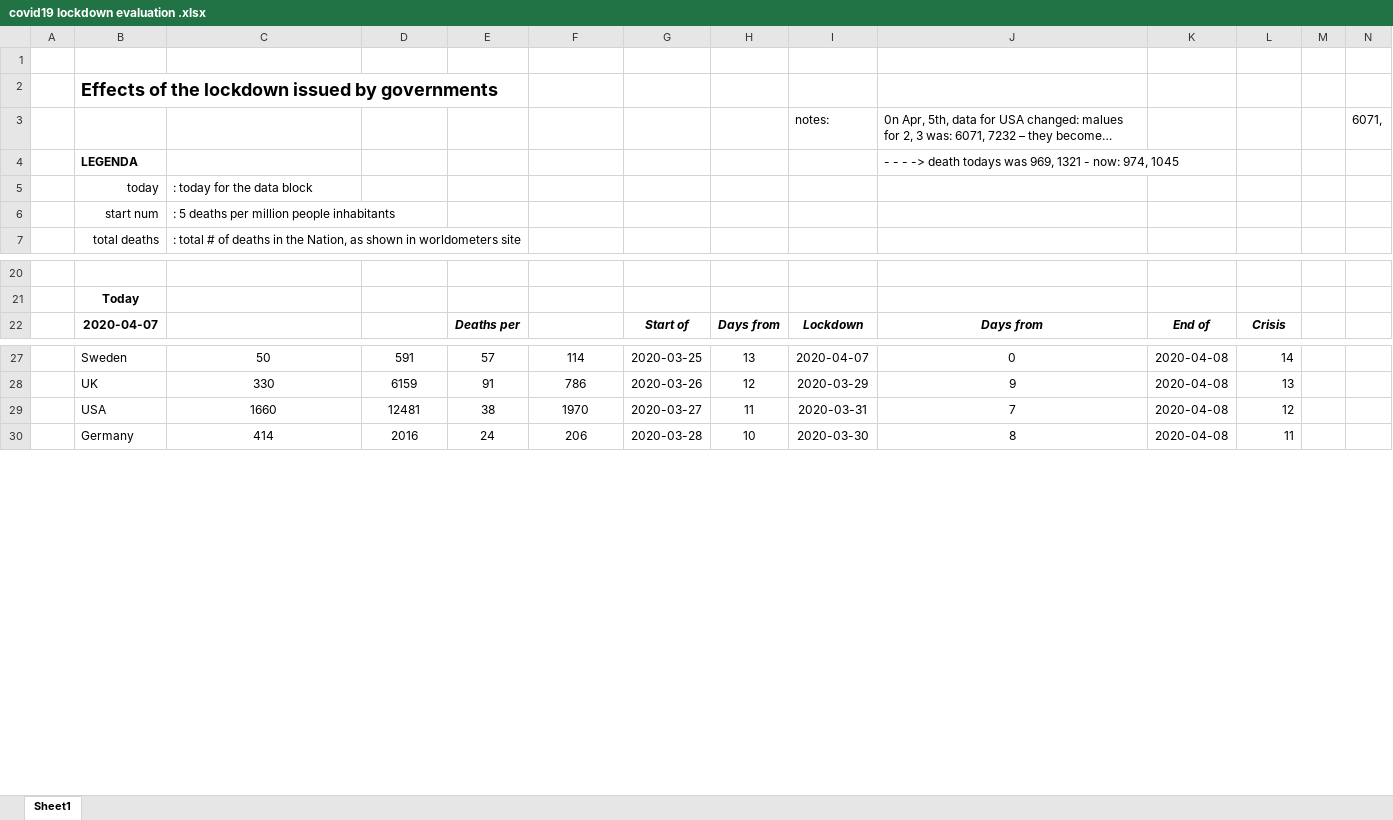
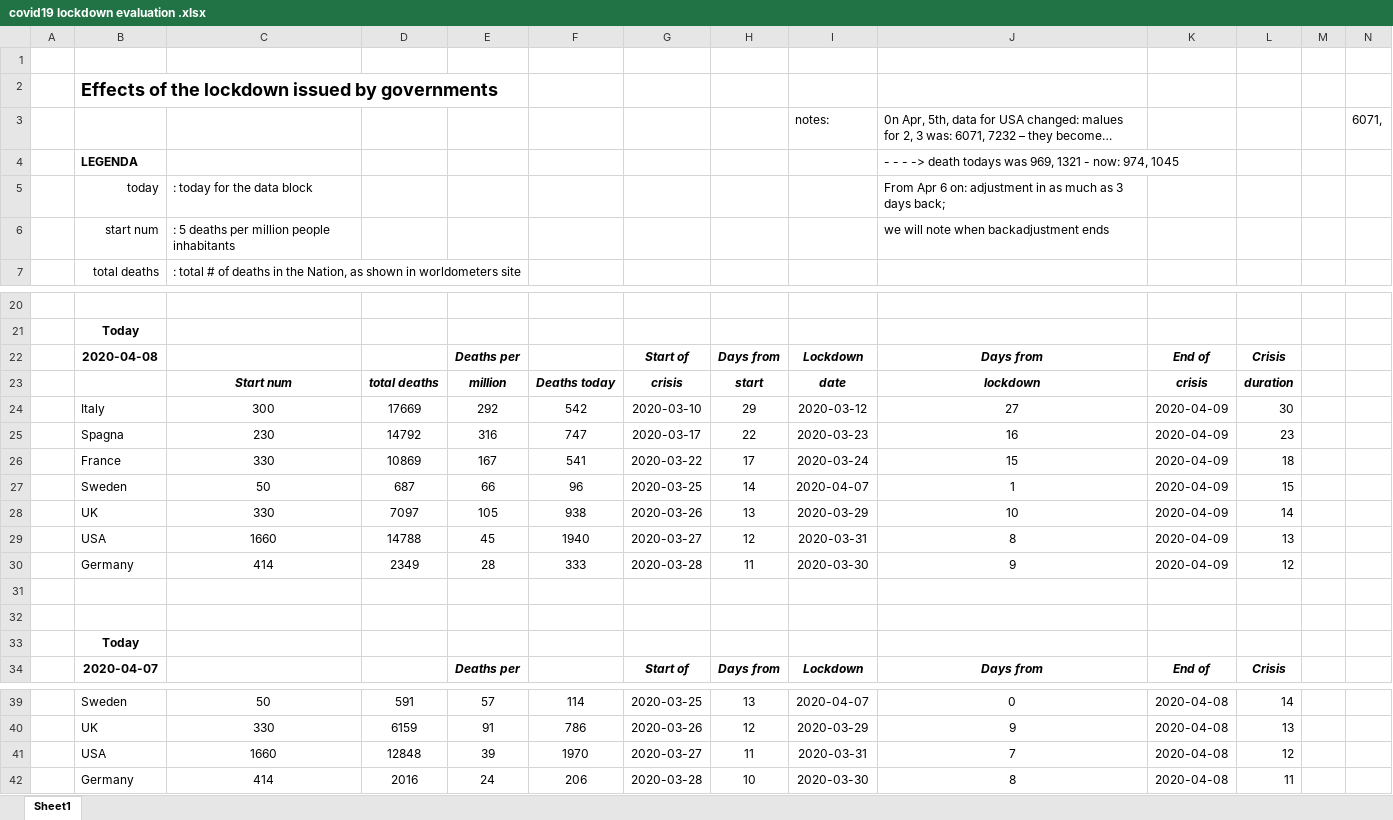
Before and after one commit to fpirri/covid19, an Excel workbook: covid19 lockdown evaluation .xlsx, sheet Sheet1, drawn as a sheet; only a part is shown, gaps mark what is left out; long unchanged cells end in …; values as stored, in another font and other column widths than the file's, no borders; addresses are those after the commit; the diff names each change by its address in the sheet, - before the commit and + after, or states it on an @@ line.

Commit message:
updated with 2020-04-08 available data

```diff
--- a/covid19 lockdown evaluation .xlsx (sheet Sheet1)
+++ b/covid19 lockdown evaluation .xlsx (sheet Sheet1)
-J5: (empty)
+J5: From Apr 6 on: adjustment in as much as 3 days back;
-J6: (empty)
+J6: we will note when backadjustment ends
+row 22:  | 2020-04-08 |  |  | Deaths per |  | Start of | Days from | Lockdown | Days from | End of | Crisis
+row 23:  |  | Start num | total deaths | million | Deaths today | crisis | start | date | lockdown | crisis | duration
+row 24:  | Italy | 300 | 17669 | 292 | 542 | 2020-03-10 | 29 | 2020-03-12 | 27 | 2020-04-09 | 30
+row 25:  | Spagna | 230 | 14792 | 316 | 747 | 2020-03-17 | 22 | 2020-03-23 | 16 | 2020-04-09 | 23
+row 26:  | France | 330 | 10869 | 167 | 541 | 2020-03-22 | 17 | 2020-03-24 | 15 | 2020-04-09 | 18
+row 27:  | Sweden | 50 | 687 | 66 | 96 | 2020-03-25 | 14 | 2020-04-07 | 1 | 2020-04-09 | 15
+row 28:  | UK | 330 | 7097 | 105 | 938 | 2020-03-26 | 13 | 2020-03-29 | 10 | 2020-04-09 | 14
+row 29:  | USA | 1660 | 14788 | 45 | 1940 | 2020-03-27 | 12 | 2020-03-31 | 8 | 2020-04-09 | 13
+row 30:  | Germany | 414 | 2349 | 28 | 333 | 2020-03-28 | 11 | 2020-03-30 | 9 | 2020-04-09 | 12
+row 31: (empty)
+row 32: (empty)
+row 33:  | Today
-D41: 12481
+D41: 12848
-E41: 38
+E41: 39
```
Also changed, not shown: formulas that keep their value, 1 other file.
